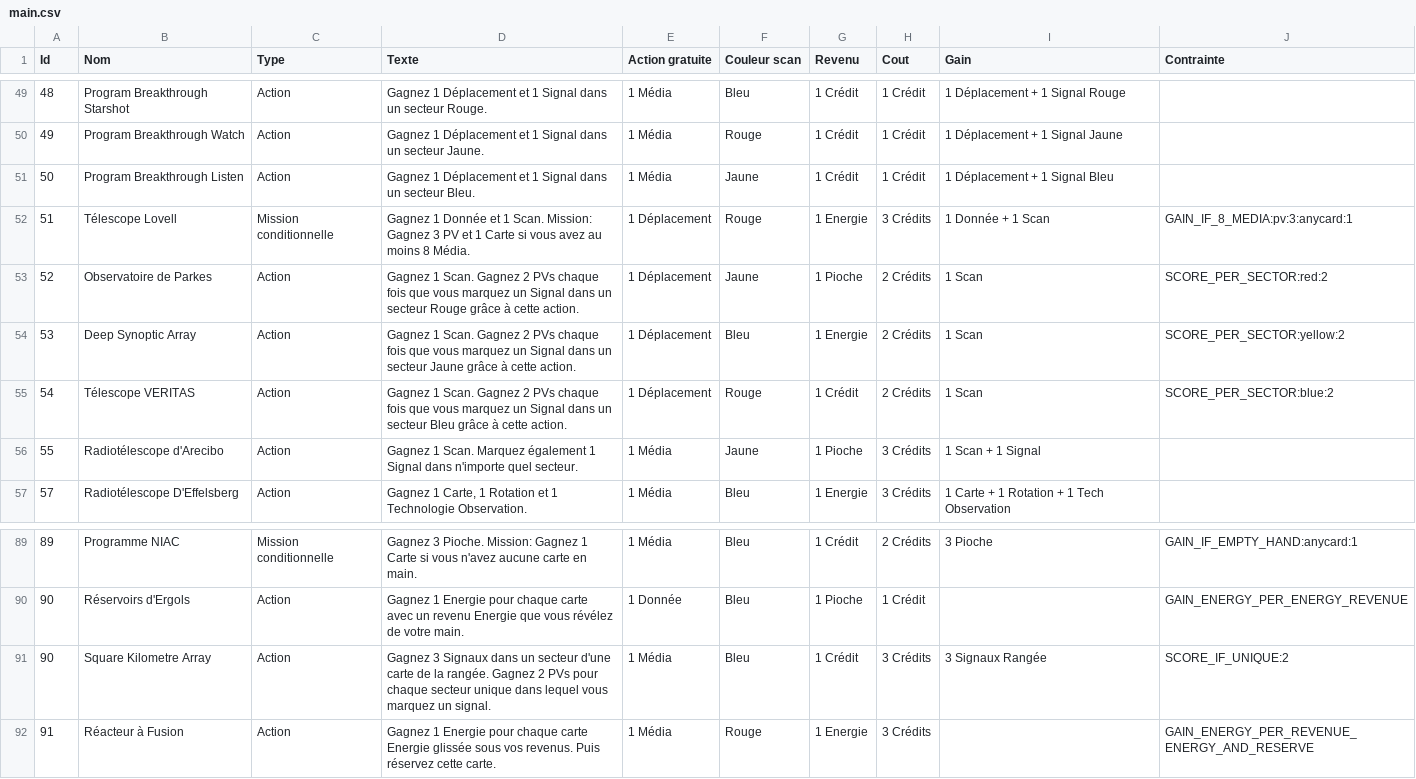
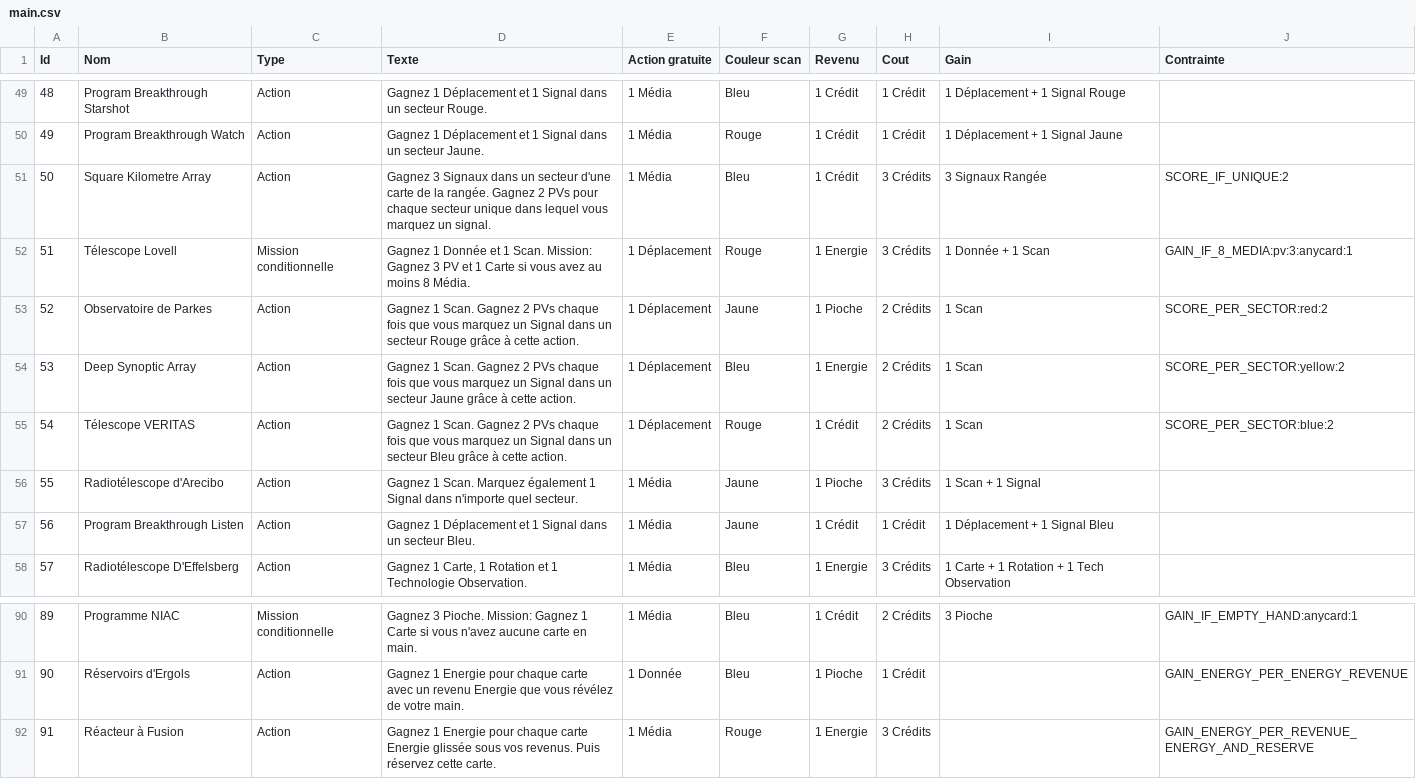
Before and after one commit to jhurstel/SETI, a CSV file: public/cards/main.csv, drawn as a sheet; only a part is shown, gaps mark what is left out.

Commit message:
Update card descriptions and improve UI components for better gameplay experience
This commit modifies the main.csv file to replace the "Program Breakthrough Listen" card with "Square Kilometre Array," enhancing gameplay mechanics. Additionally, it updates the CardType enum to change "Fin de partie" to "Fin de jeu" for consistency. The CardRowUI component is refactored to utilize the new HandCard component, improving code organization and user interaction. CSS styles are adjusted for better visual consistency, and tooltip handling is enhanced for improved user experience. These changes aim to streamline gameplay and enhance the overall user interface.

```diff
--- a/public/cards/main.csv
+++ b/public/cards/main.csv
@@ -50,3 +50,3 @@
 49;Program Breakthrough Watch;Action;Gagnez 1 Déplacement et 1 Signal dans un secteur Jaune.;1 Média;Rouge;1 Crédit;1 Crédit;1 Déplacement + 1 Signal Jaune;
-50;Program Breakthrough Listen;Action;Gagnez 1 Déplacement et 1 Signal dans un secteur Bleu.;1 Média;Jaune;1 Crédit;1 Crédit;1 Déplacement + 1 Signal Bleu;
+50;Square Kilometre Array;Action;Gagnez 3 Signaux dans un secteur d'une carte de la rangée. Gagnez 2 PVs pour chaque secteur unique dans lequel vous marquez un signal.;1 Média;Bleu;1 Crédit;3 Crédits;3 Signaux Rangée;SCORE_IF_UNIQUE:2
 51;Télescope Lovell;Mission conditionnelle;Gagnez 1 Donnée et 1 Scan. Mission: Gagnez 3 PV et 1 Carte si vous avez au moins 8 Média.;1 Déplacement;Rouge;1 Energie;3 Crédits;1 Donnée + 1 Scan;GAIN_IF_8_MEDIA:pv:3:anycard:1
@@ -56,2 +56,3 @@
 55;Radiotélescope d'Arecibo;Action;Gagnez 1 Scan. Marquez également 1 Signal dans n'importe quel secteur.;1 Média;Jaune;1 Pioche;3 Crédits;1 Scan + 1 Signal;
+56;Program Breakthrough Listen;Action;Gagnez 1 Déplacement et 1 Signal dans un secteur Bleu.;1 Média;Jaune;1 Crédit;1 Crédit;1 Déplacement + 1 Signal Bleu;
 57;Radiotélescope D'Effelsberg;Action;Gagnez 1 Carte, 1 Rotation et 1 Technologie Observation.;1 Média;Bleu;1 Energie;3 Crédits;1 Carte + 1 Rotation + 1 Tech Observation;
@@ -90,3 +91,2 @@
 90;Réservoirs d'Ergols;Action;Gagnez 1 Energie pour chaque carte avec un revenu Energie que vous révélez de votre main.;1 Donnée;Bleu;1 Pioche;1 Crédit;;GAIN_ENERGY_PER_ENERGY_REVENUE
-90;Square Kilometre Array;Action;Gagnez 3 Signaux dans un secteur d'une carte de la rangée. Gagnez 2 PVs pour chaque secteur unique dans lequel vous marquez un signal.;1 Média;Bleu;1 Crédit;3 Crédits;3 Signaux Rangée;SCORE_IF_UNIQUE:2
 91;Réacteur à Fusion;Action;Gagnez 1 Energie pour chaque carte Energie glissée sous vos revenus. Puis réservez cette carte.;1 Média;Rouge;1 Energie;3 Crédits;;GAIN_ENERGY_PER_REVENUE_ENERGY_AND_RESERVE
```
Also changed, not shown: 8 other files.
